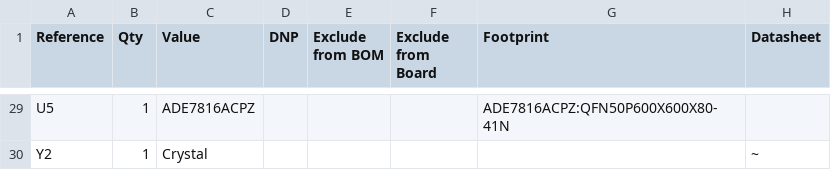
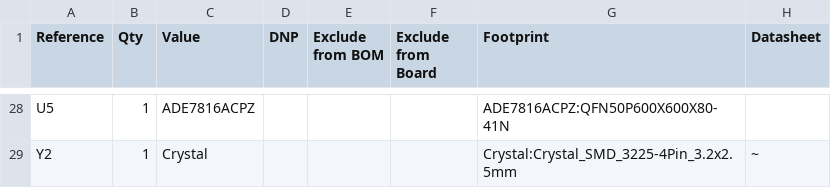
Before and after one commit to Netzence03/ntz-ed2-energy-theft-design, a CSV file: Meter_End_Unit/Meter_End_Unit.csv, drawn as a sheet; only a part is shown, gaps mark what is left out; the diff covers the shown part only.

Commit message:
Update in footprint

```diff
--- a/Meter_End_Unit/Meter_End_Unit.csv
+++ b/Meter_End_Unit/Meter_End_Unit.csv
@@ -29,2 +28,2 @@
 "U5","1","ADE7816ACPZ","","","","ADE7816ACPZ:QFN50P600X600X80-41N",""
-"Y2","1","Crystal","","","","","~"
+"Y2","1","Crystal","","","","Crystal:Crystal_SMD_3225-4Pin_3.2x2.5mm","~"
```
Also changed, not shown: 1 added row, 2 removed rows and 24 edited cells elsewhere in this file, 7 other files.
